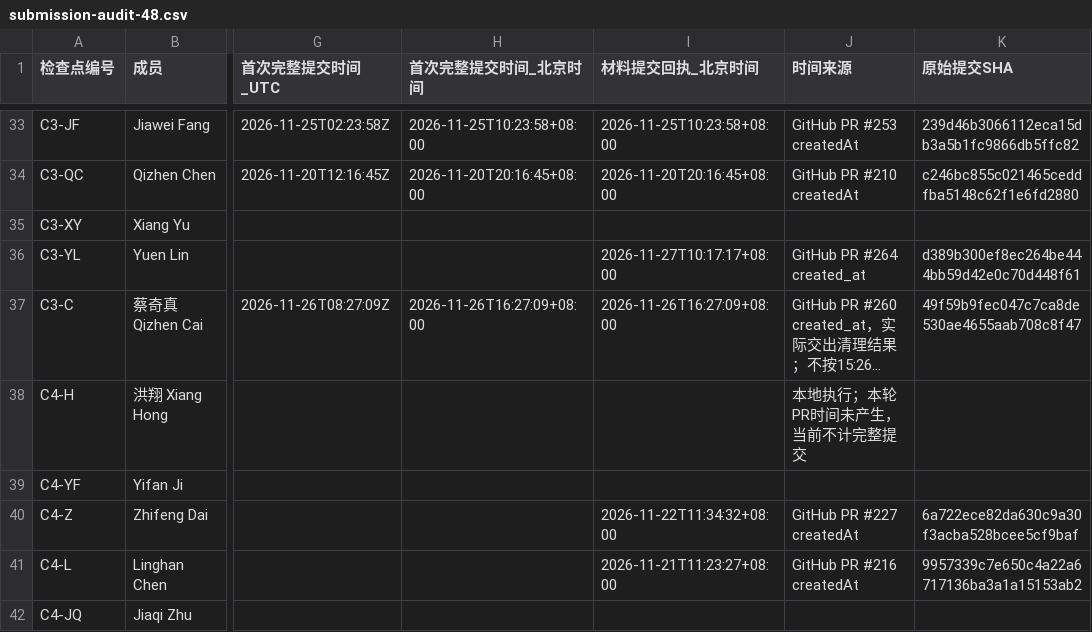
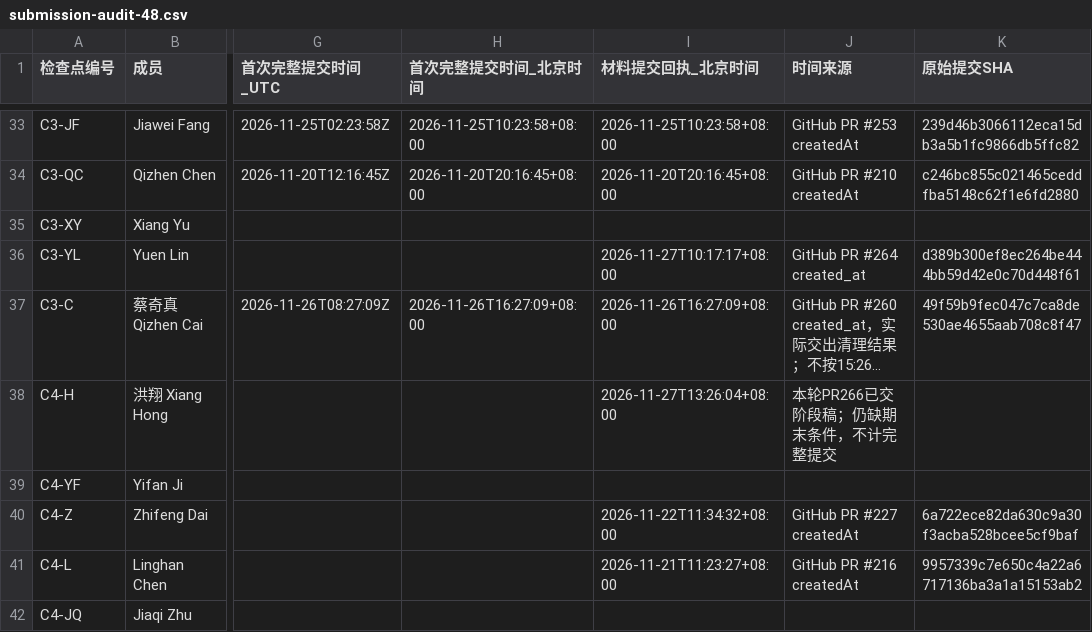
Before and after one commit to HX-Jan/MoodSky, a CSV file: docs/alpha/xiang-hong/c4-20261127/submission-audit-48.csv, drawn as a sheet; only a part is shown, gaps mark what is left out; long unchanged cells end in …; the diff covers the shown part only; the diff names each change by its address in the sheet, - before the commit and + after, or states it on an @@ line.

```diff
--- a/docs/alpha/xiang-hong/c4-20261127/submission-audit-48.csv
+++ b/docs/alpha/xiang-hong/c4-20261127/submission-audit-48.csv
-I38 (材料提交回执_北京时间): (empty)
+I38 (材料提交回执_北京时间): 2026-11-27T13:26:04+08:00
-J38 (时间来源): 本地执行；本轮PR时间未产生，当前不计完整提交
+J38 (时间来源): 本轮PR266已交阶段稿；仍缺期末条件，不计完整提交
```
Also changed, not shown: 30 edited cells elsewhere in this file, docs/alpha/xiang-hong/c4-20261127/acceptance-gaps.csv, docs/alpha/xiang-hong/c4-20261127/daily-submissions.csv, 50 other files.
